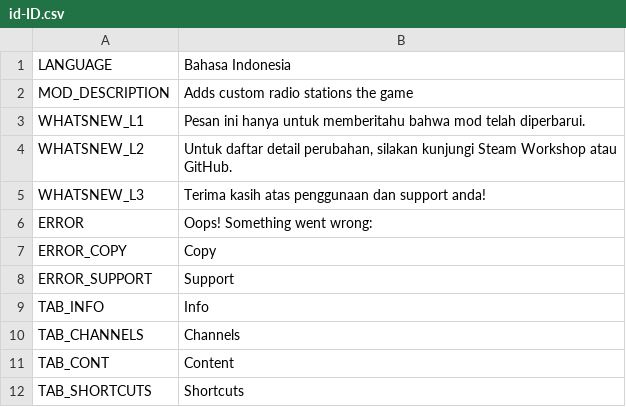
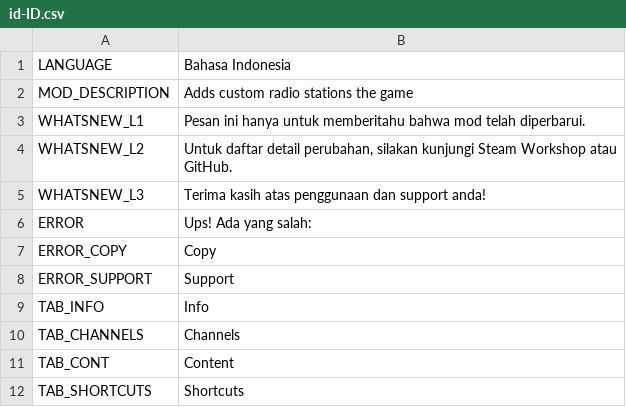
Before and after one commit to will258012/CSLMusicModRevisited, a CSV file: CSLMusicMod/Translations/id-ID.csv, drawn as a sheet; only a part is shown.

Commit message:
New translations en-en.csv (Indonesian)

```diff
--- a/CSLMusicMod/Translations/id-ID.csv
+++ b/CSLMusicMod/Translations/id-ID.csv
@@ -5,3 +5,3 @@
 "WHATSNEW_L3","Terima kasih atas penggunaan dan support anda!",""
-"ERROR","Oops! Something went wrong:",""
+"ERROR","Ups! Ada yang salah:",""
 "ERROR_COPY","Copy",""
```
